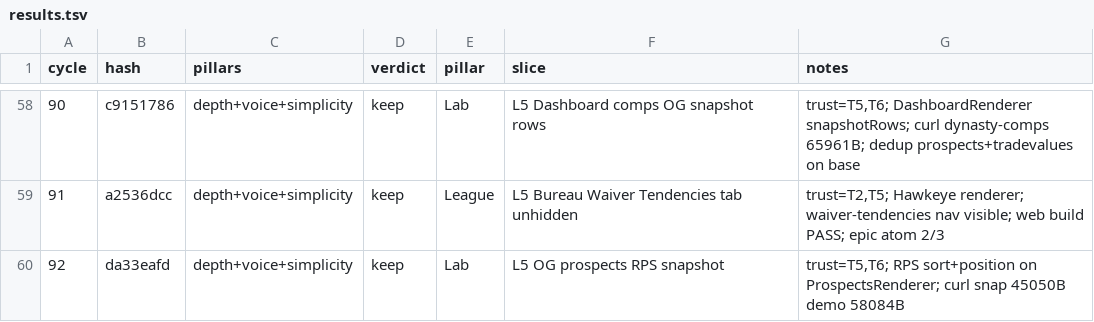
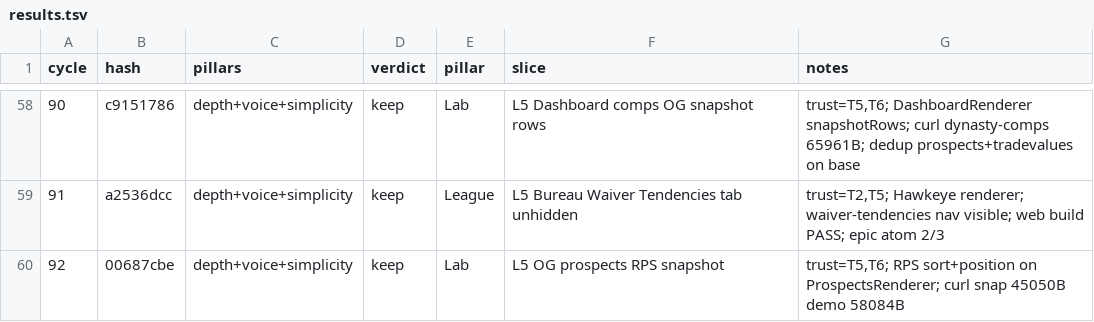
Before and after one commit to swaggerdagger987/razzle, a TSV file: docs/v2/results.tsv, drawn as a sheet; only a part is shown, gaps mark what is left out.

```diff
--- a/docs/v2/results.tsv
+++ b/docs/v2/results.tsv
@@ -59,2 +59,2 @@ cycle	hash	pillars	verdict	pillar	slice	notes
 91	a2536dcc	depth+voice+simplicity	keep	League	L5 Bureau Waiver Tendencies tab unhidden	trust=T2,T5; Hawkeye renderer; waiver-tendencies nav visible; web build PASS; epic atom 2/3
-92	da33eafd	depth+voice+simplicity	keep	Lab	L5 OG prospects RPS snapshot	trust=T5,T6; RPS sort+position on ProspectsRenderer; curl snap 45050B demo 58084B
+92	00687cbe	depth+voice+simplicity	keep	Lab	L5 OG prospects RPS snapshot	trust=T5,T6; RPS sort+position on ProspectsRenderer; curl snap 45050B demo 58084B
```
Also changed, not shown: 4 other files.
